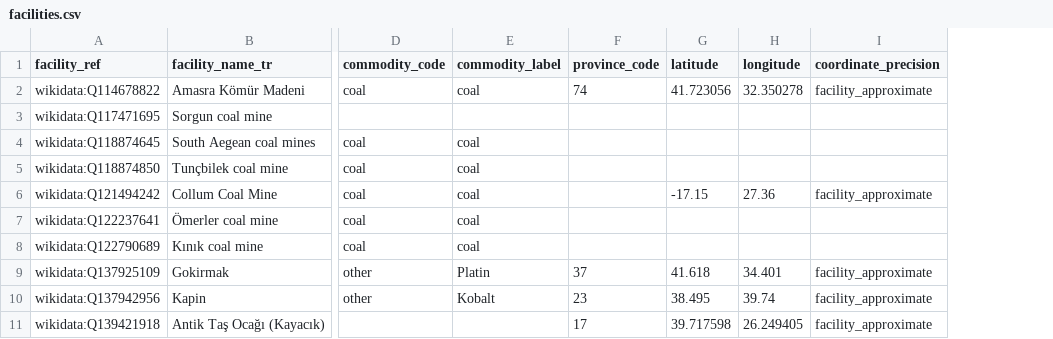
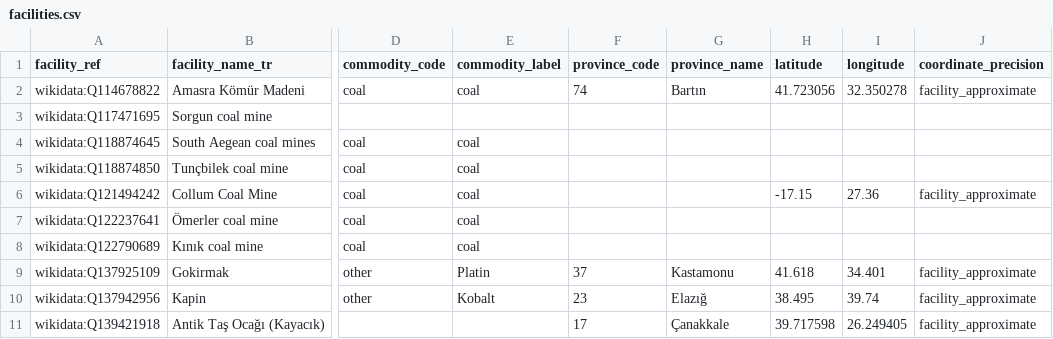
Before and after one commit to esaritas/Mining-accidents-Turkiye, a CSV file: data/public/facilities.csv, drawn as a sheet; only a part is shown, gaps mark what is left out; the diff names each change by its address in the sheet, - before the commit and + after, or states it on an @@ line.

```diff
--- a/data/public/facilities.csv
+++ b/data/public/facilities.csv
+column G (province_name), rows 2-11: Bartın |  |  |  |  |  |  | Kastamonu | Elazığ | Çanakkale
```
Also changed, not shown: data/public/incidents.csv, data/vocabularies/province_centroids.csv, 9 other files.
